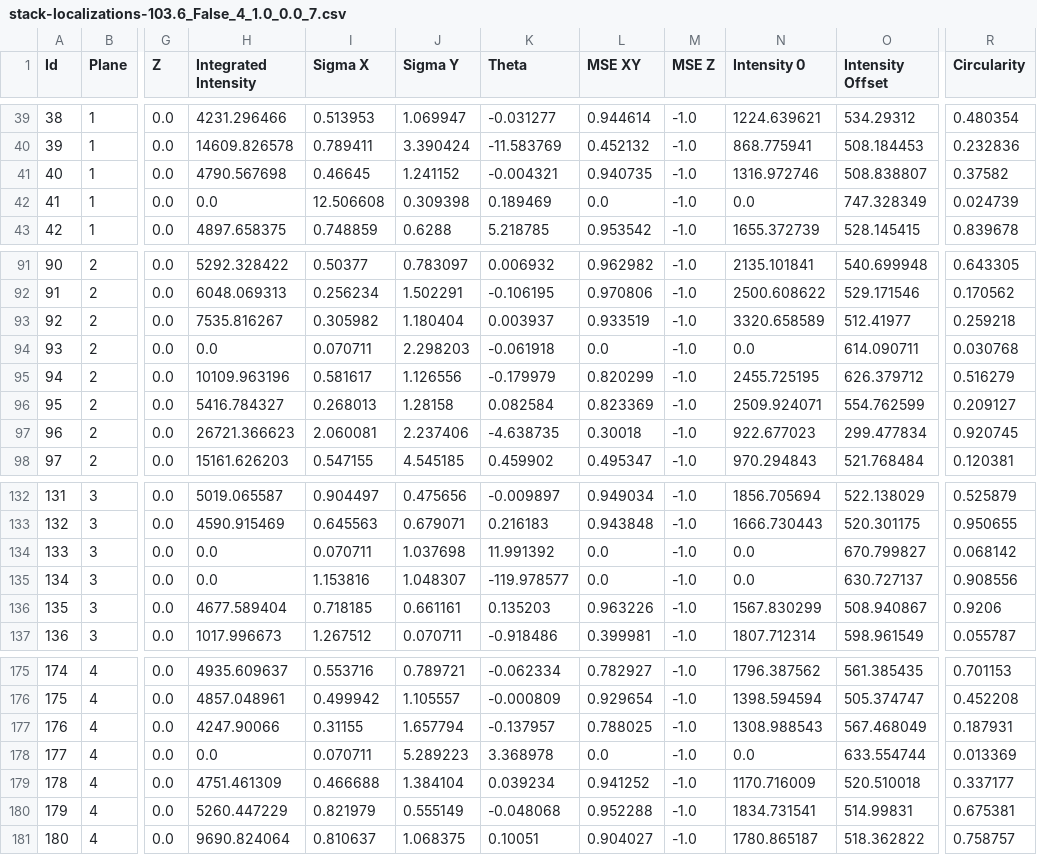
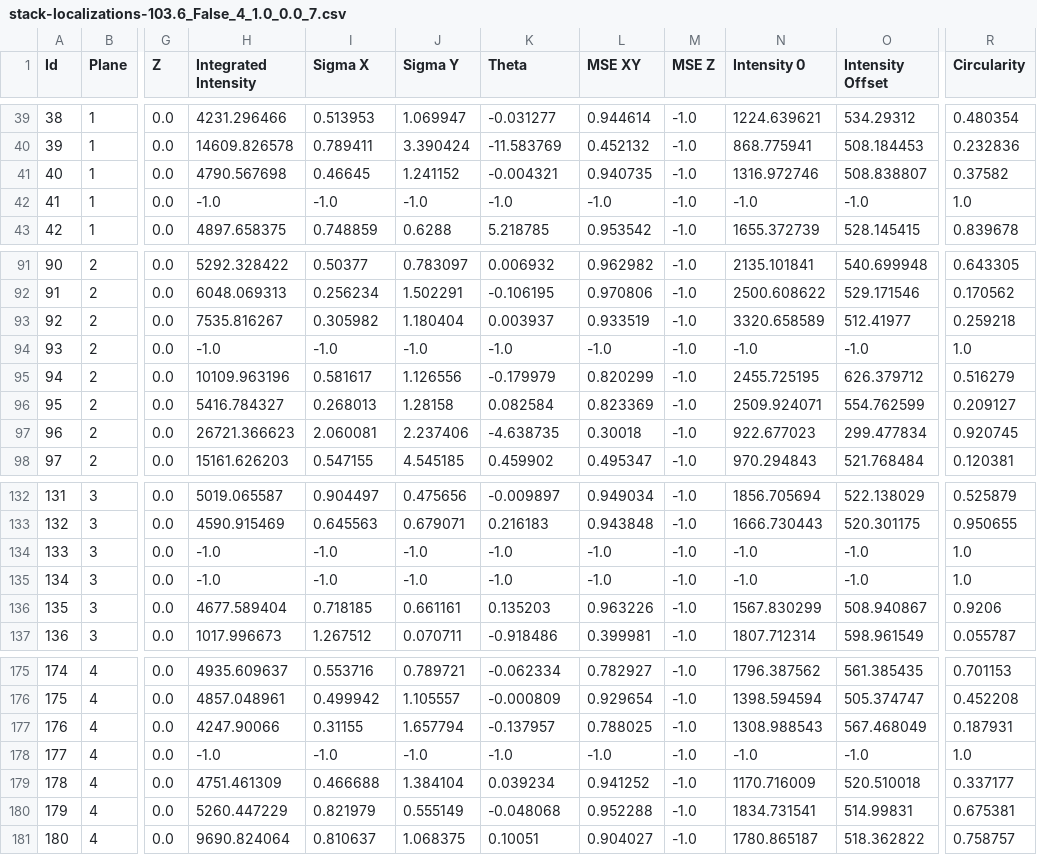
Before and after one commit to tmonseigne/palm-tracer, a CSV file: palm_tracer/_tests/input/ref/stack-localizations-103.6_False_4_1.0_0.0_7.csv, drawn as a sheet; only a part is shown, gaps mark what is left out; the diff covers the shown part only; the diff names each change by its address in the sheet, - before the commit and + after, or states it on an @@ line.

```diff
--- a/palm_tracer/_tests/input/ref/stack-localizations-103.6_False_4_1.0_0.0_7.csv
+++ b/palm_tracer/_tests/input/ref/stack-localizations-103.6_False_4_1.0_0.0_7.csv
-H42 (Integrated Intensity): 0.0
+H42 (Integrated Intensity): -1.0
-I42 (Sigma X): 12.506608
+I42 (Sigma X): -1.0
-J42 (Sigma Y): 0.309398
+J42 (Sigma Y): -1.0
-K42 (Theta): 0.189469
+K42 (Theta): -1.0
-L42 (MSE XY): 0.0
+L42 (MSE XY): -1.0
-N42 (Intensity 0): 0.0
+N42 (Intensity 0): -1.0
-O42 (Intensity Offset): 747.328349
+O42 (Intensity Offset): -1.0
-R42 (Circularity): 0.024739
+R42 (Circularity): 1.0
-H94 (Integrated Intensity): 0.0
+H94 (Integrated Intensity): -1.0
-I94 (Sigma X): 0.070711
+I94 (Sigma X): -1.0
-J94 (Sigma Y): 2.298203
+J94 (Sigma Y): -1.0
-K94 (Theta): -0.061918
+K94 (Theta): -1.0
-L94 (MSE XY): 0.0
+L94 (MSE XY): -1.0
-N94 (Intensity 0): 0.0
+N94 (Intensity 0): -1.0
-O94 (Intensity Offset): 614.090711
+O94 (Intensity Offset): -1.0
-R94 (Circularity): 0.030768
+R94 (Circularity): 1.0
-H134:H135 (Integrated Intensity): 0.0
+H134:H135 (Integrated Intensity): -1.0
-I134 (Sigma X): 0.070711
+I134 (Sigma X): -1.0
-J134 (Sigma Y): 1.037698
+J134 (Sigma Y): -1.0
-K134 (Theta): 11.991392
+K134 (Theta): -1.0
-L134:L135 (MSE XY): 0.0
+L134:L135 (MSE XY): -1.0
-N134:N135 (Intensity 0): 0.0
+N134:N135 (Intensity 0): -1.0
-O134 (Intensity Offset): 670.799827
+O134 (Intensity Offset): -1.0
-R134 (Circularity): 0.068142
+R134 (Circularity): 1.0
-I135 (Sigma X): 1.153816
+I135 (Sigma X): -1.0
-J135 (Sigma Y): 1.048307
+J135 (Sigma Y): -1.0
-K135 (Theta): -119.978577
+K135 (Theta): -1.0
-O135 (Intensity Offset): 630.727137
+O135 (Intensity Offset): -1.0
-R135 (Circularity): 0.908556
+R135 (Circularity): 1.0
-H178 (Integrated Intensity): 0.0
+H178 (Integrated Intensity): -1.0
-I178 (Sigma X): 0.070711
+I178 (Sigma X): -1.0
-J178 (Sigma Y): 5.289223
+J178 (Sigma Y): -1.0
-K178 (Theta): 3.368978
+K178 (Theta): -1.0
-L178 (MSE XY): 0.0
+L178 (MSE XY): -1.0
-N178 (Intensity 0): 0.0
+N178 (Intensity 0): -1.0
-O178 (Intensity Offset): 633.554744
+O178 (Intensity Offset): -1.0
-R178 (Circularity): 0.013369
+R178 (Circularity): 1.0
```
Also changed, not shown: 63 edited cells elsewhere in this file, palm_tracer/_tests/input/ref/stack-localizations-103.6_False_0_1.0_0.0_7.csv, palm_tracer/_tests/input/ref/stack-localizations-103.6_True_0_1.0_0.0_7.csv, 12 other files.
